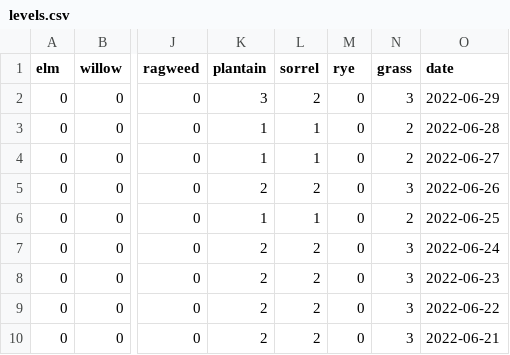
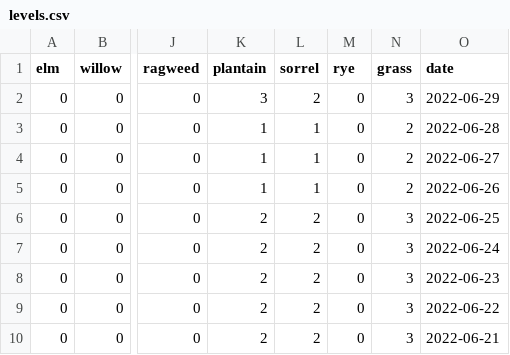
Before and after one commit to oem/Hamburg.jl, a CSV file: src/pollen/levels.csv, drawn as a sheet; only a part is shown, gaps mark what is left out; the diff names each change by its address in the sheet, - before the commit and + after, or states it on an @@ line.

```diff
--- a/src/pollen/levels.csv
+++ b/src/pollen/levels.csv
-K5 (plantain): 2
+K5 (plantain): 1
-L5 (sorrel): 2
+L5 (sorrel): 1
-N5 (grass): 3
+N5 (grass): 2
-K6 (plantain): 1
+K6 (plantain): 2
-L6 (sorrel): 1
+L6 (sorrel): 2
-N6 (grass): 2
+N6 (grass): 3
```
Also changed, not shown: 1 other file.
